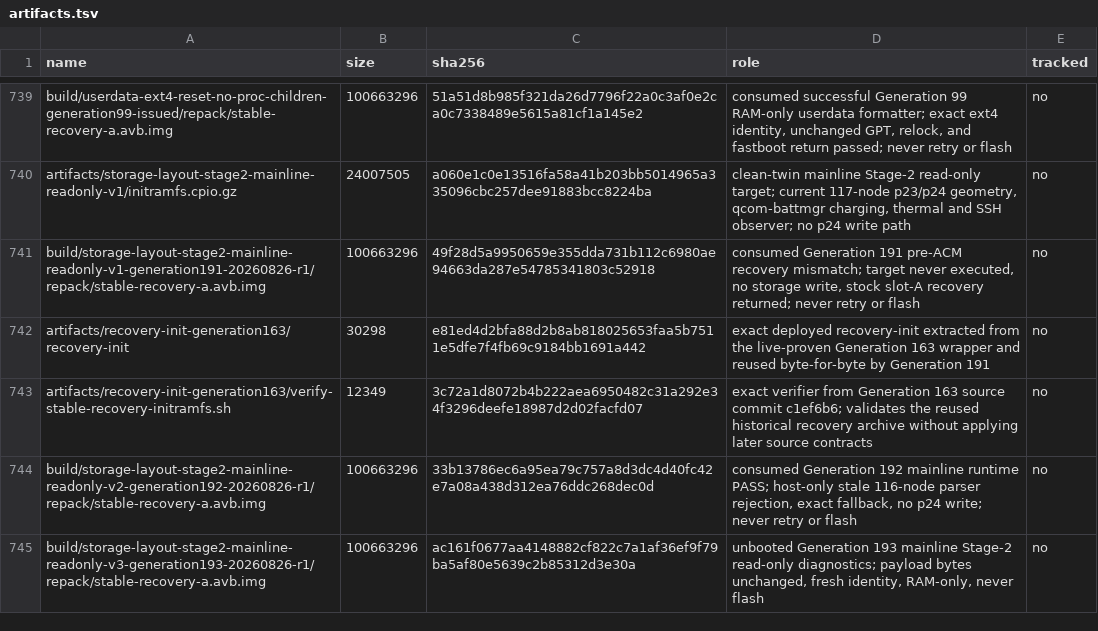
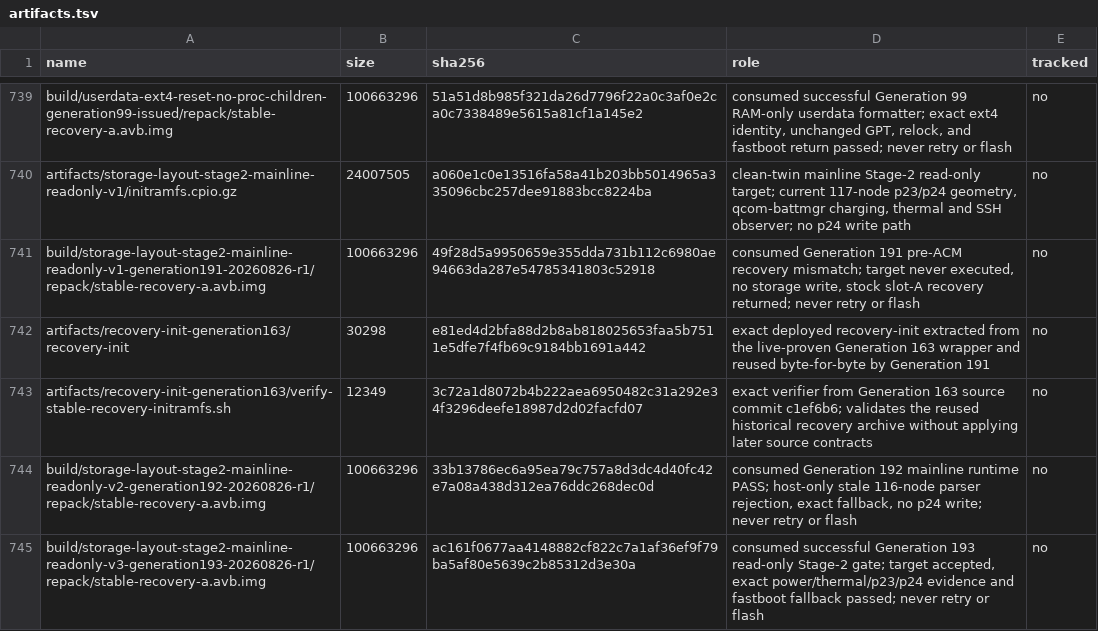
Before and after one commit to klimovich008/rog5-linux, a TSV file: manifests/artifacts.tsv, drawn as a sheet; only a part is shown, gaps mark what is left out.

Commit message:
storage: record mainline Stage 2 read-only pass

```diff
--- a/manifests/artifacts.tsv
+++ b/manifests/artifacts.tsv
@@ -744,2 +744,2 @@ artifacts/recovery-init-generation163/verify-stable-recovery-initramfs.sh	12349
 build/storage-layout-stage2-mainline-readonly-v2-generation192-20260826-r1/repack/stable-recovery-a.avb.img	100663296	33b13786ec6a95ea79c757a8d3dc4d40fc42e7a08a438d312ea76ddc268dec0d	consumed Generation 192 mainline runtime PASS; host-only stale 116-node parser rejection, exact fallback, no p24 write; never retry or flash	no
-build/storage-layout-stage2-mainline-readonly-v3-generation193-20260826-r1/repack/stable-recovery-a.avb.img	100663296	ac161f0677aa4148882cf822c7a1af36ef9f79ba5af80e5639c2b85312d3e30a	unbooted Generation 193 mainline Stage-2 read-only diagnostics; payload bytes unchanged, fresh identity, RAM-only, never flash	no
+build/storage-layout-stage2-mainline-readonly-v3-generation193-20260826-r1/repack/stable-recovery-a.avb.img	100663296	ac161f0677aa4148882cf822c7a1af36ef9f79ba5af80e5639c2b85312d3e30a	consumed successful Generation 193 read-only Stage-2 gate; target accepted, exact power/thermal/p23/p24 evidence and fastboot fallback passed; never retry or flash	no
```
Also changed, not shown: manifests/temporary-boot-images.tsv, 6 other files.
